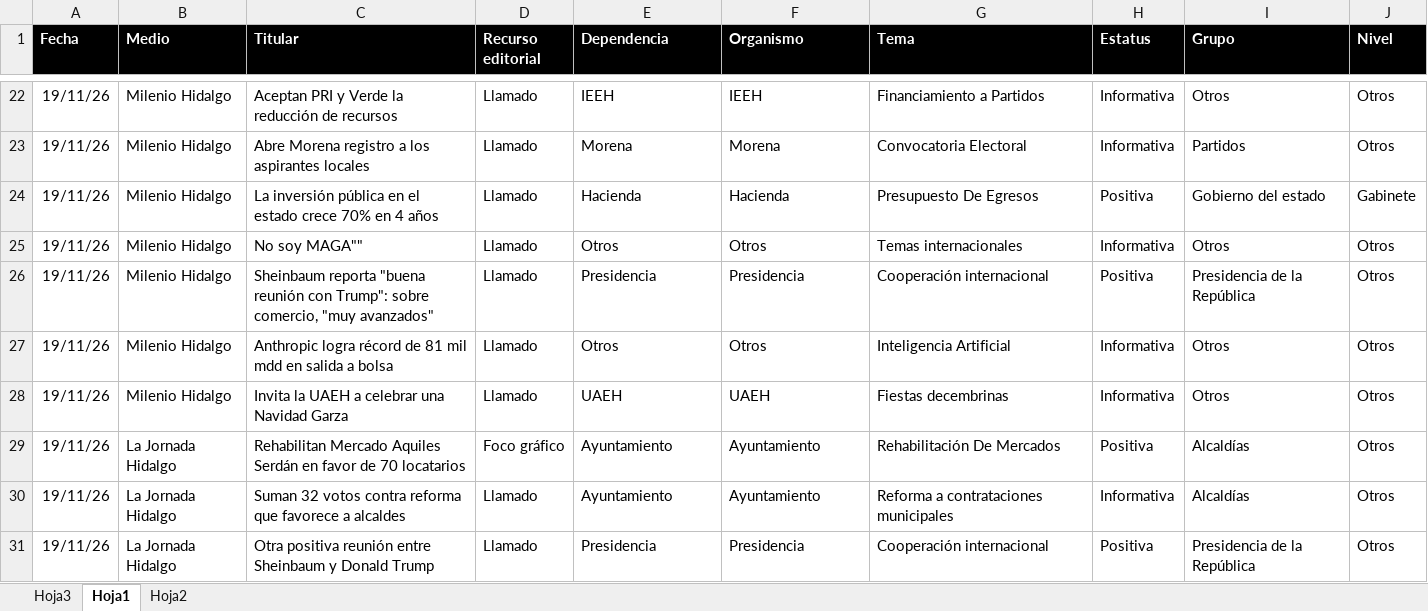
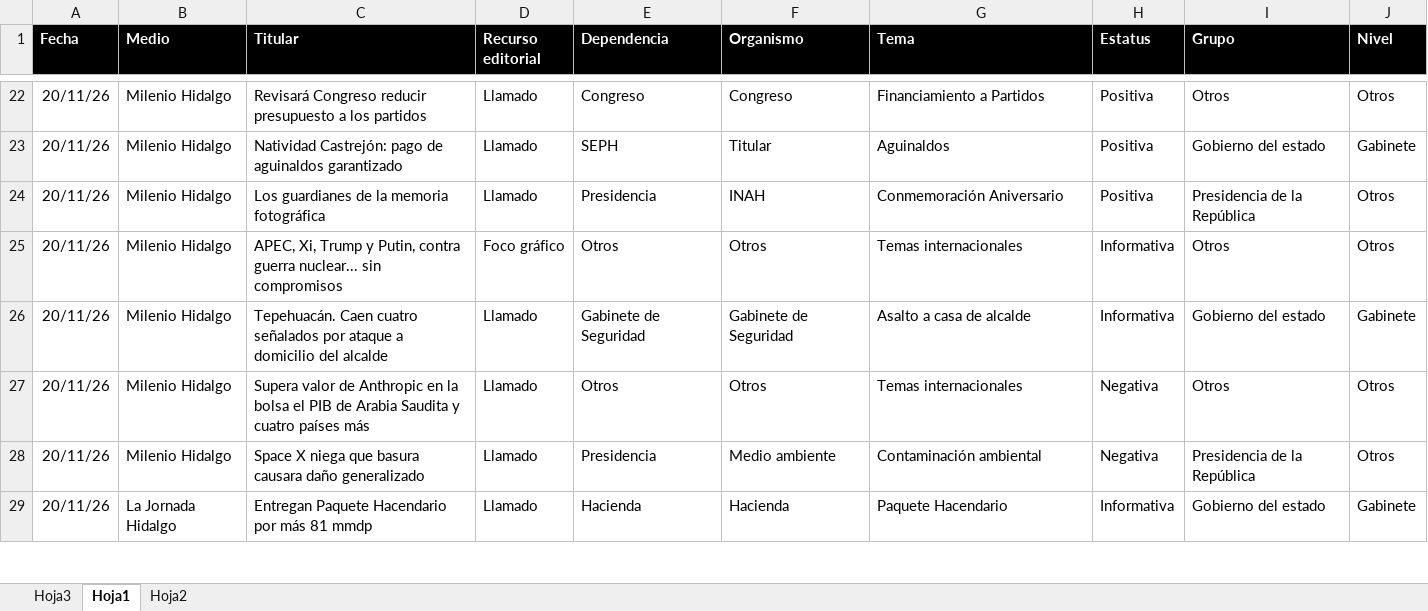
Before and after one commit to thelonious9/Reporteportadas, an Excel workbook: MuestraPortadas.xlsx, sheet Hoja1, drawn as a sheet; only a part is shown, gaps mark what is left out; values as stored, in another font and other column widths than the file's, no borders; conditional formats and table styles not drawn; removed rows and columns are numbered as before the commit, all else as after; the diff covers the shown part only; the diff names each change by its address in the sheet, - before the commit and + after, or states it on an @@ line.

```diff
--- a/MuestraPortadas.xlsx (sheet Hoja1)
+++ b/MuestraPortadas.xlsx (sheet Hoja1)
-A22 (Fecha): 19/11/26
+A22 (Fecha): 20/11/26
-C22 (Titular): Aceptan PRI y Verde la reducción de recursos
+C22 (Titular): Revisará Congreso reducir presupuesto a los partidos
-E22 (Dependencia): IEEH
+E22 (Dependencia): Congreso
-F22 (Organismo): IEEH
+F22 (Organismo): Congreso
-H22 (Estatus): Informativa
+H22 (Estatus): Positiva
-row 23: 19/11/26 | Milenio Hidalgo | Abre Morena registro a los aspirantes locales | Llamado | Morena | Morena | Convocatoria Electoral | Informativa | Partidos | Otros
-A23 (Fecha): 19/11/26
+A23 (Fecha): 20/11/26
-C23 (Titular): La inversión pública en el estado crece 70% en 4 años
+C23 (Titular): Natividad Castrejón: pago de aguinaldos garantizado
-E23 (Dependencia): Hacienda
+E23 (Dependencia): SEPH
-F23 (Organismo): Hacienda
+F23 (Organismo): Titular
-G23 (Tema): Presupuesto De Egresos
+G23 (Tema): Aguinaldos
+row 24: 20/11/26 | Milenio Hidalgo | Los guardianes de la memoria fotográfica | Llamado | Presidencia | INAH | Conmemoración Aniversario | Positiva | Presidencia de la República | Otros
-A25 (Fecha): 19/11/26
+A25 (Fecha): 20/11/26
-C25 (Titular): No soy MAGA""
+C25 (Titular): APEC, Xi, Trump y Putin, contra guerra nuclear... sin compromisos
-D25 (Recurso editorial): Llamado
+D25 (Recurso editorial): Foco gráfico
-row 26: 19/11/26 | Milenio Hidalgo | Sheinbaum reporta "buena reunión con Trump": sobre comercio, "muy avanzados" | Llamado | Presidencia | Presidencia | Cooperación internacional | Positiva | Presidencia de la República | Otros
+row 26: 20/11/26 | Milenio Hidalgo | Tepehuacán. Caen cuatro señalados por ataque a domicilio del alcalde | Llamado | Gabinete de Seguridad | Gabinete de Seguridad | Asalto a casa de alcalde | Informativa | Gobierno del estado | Gabinete
-A27 (Fecha): 19/11/26
+A27 (Fecha): 20/11/26
-C27 (Titular): Anthropic logra récord de 81 mil mdd en salida a bolsa
+C27 (Titular): Supera valor de Anthropic en la bolsa el PIB de Arabia Saudita y cuatro países más
-G27 (Tema): Inteligencia Artificial
+G27 (Tema): Temas internacionales
-H27 (Estatus): Informativa
+H27 (Estatus): Negativa
-row 28: 19/11/26 | Milenio Hidalgo | Invita la UAEH a celebrar una Navidad Garza | Llamado | UAEH | UAEH | Fiestas decembrinas | Informativa | Otros | Otros
-row 29: 19/11/26 | La Jornada Hidalgo | Rehabilitan Mercado Aquiles Serdán en favor de 70 locatarios | Foco gráfico | Ayuntamiento | Ayuntamiento | Rehabilitación De Mercados | Positiva | Alcaldías | Otros
-row 30: 19/11/26 | La Jornada Hidalgo | Suman 32 votos contra reforma que favorece a alcaldes | Llamado | Ayuntamiento | Ayuntamiento | Reforma a contrataciones municipales | Informativa | Alcaldías | Otros
-A28 (Fecha): 19/11/26
+A28 (Fecha): 20/11/26
-B28 (Medio): La Jornada Hidalgo
+B28 (Medio): Milenio Hidalgo
-C28 (Titular): Otra positiva reunión entre Sheinbaum y Donald Trump
+C28 (Titular): Space X niega que basura causara daño generalizado
-F28 (Organismo): Presidencia
+F28 (Organismo): Medio ambiente
-G28 (Tema): Cooperación internacional
+G28 (Tema): Contaminación ambiental
-H28 (Estatus): Positiva
+H28 (Estatus): Negativa
+row 29: 20/11/26 | La Jornada Hidalgo | Entregan Paquete Hacendario por más 81 mmdp | Llamado | Hacienda | Hacienda | Paquete Hacendario | Informativa | Gobierno del estado | Gabinete
```
Also changed, not shown: 30 added rows, 19 removed rows and 109 edited cells elsewhere in this sheet, 1 other file.
